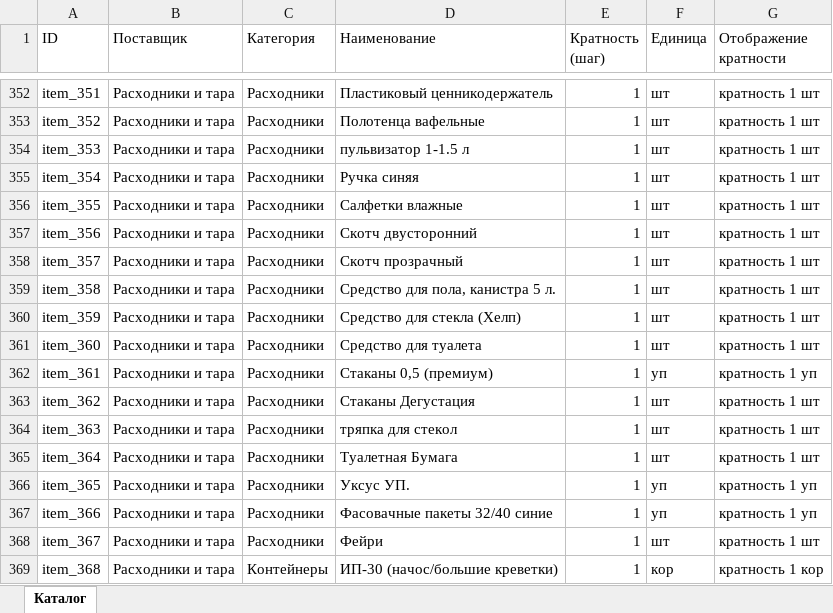
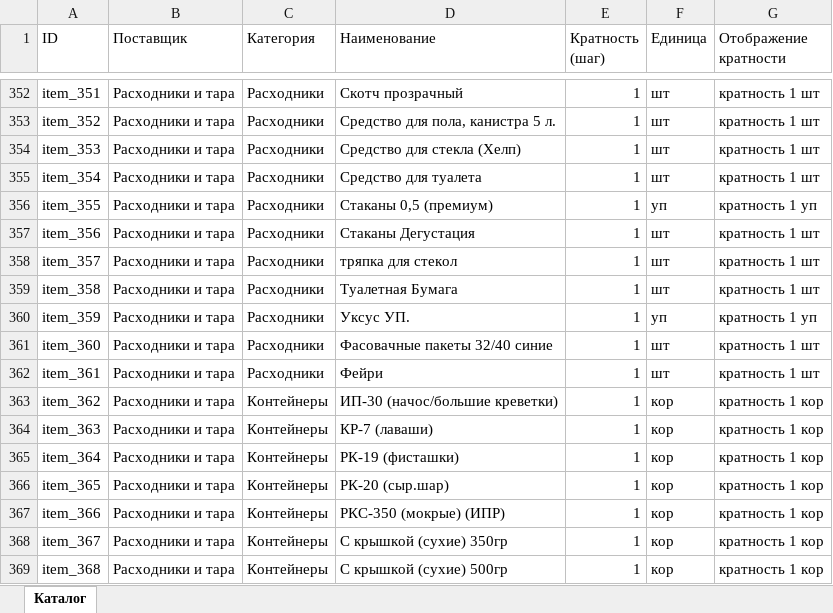
Before and after one commit to icichli/Zakaz-MP, an Excel workbook: cleaned_catalog.xlsx, sheet Каталог, drawn as a sheet; only a part is shown, gaps mark what is left out; values as stored, in another font and other column widths than the file's, no borders; the diff covers the shown part only; the diff names each change by its address in the sheet, - before the commit and + after, or states it on an @@ line.

```diff
--- a/cleaned_catalog.xlsx (sheet Каталог)
+++ b/cleaned_catalog.xlsx (sheet Каталог)
-D352 (Наименование): Пластиковый ценникодержатель
+D352 (Наименование): Скотч прозрачный
-D353 (Наименование): Полотенца вафельные
+D353 (Наименование): Средство для пола, канистра 5 л.
-D354 (Наименование): пульвизатор 1-1.5 л
+D354 (Наименование): Средство для стекла (Хелп)
-D355 (Наименование): Ручка синяя
+D355 (Наименование): Средство для туалета
-D356 (Наименование): Салфетки влажные
+D356 (Наименование): Стаканы 0,5 (премиум)
-F356 (Единица): шт
+F356 (Единица): уп
-G356 (Отображение кратности): кратность 1 шт
+G356 (Отображение кратности): кратность 1 уп
-D357 (Наименование): Скотч двусторонний
+D357 (Наименование): Стаканы Дегустация
-D358 (Наименование): Скотч прозрачный
+D358 (Наименование): тряпка для стекол
-D359 (Наименование): Средство для пола, канистра 5 л.
+D359 (Наименование): Туалетная Бумага
-D360 (Наименование): Средство для стекла (Хелп)
+D360 (Наименование): Уксус УП.
-F360 (Единица): шт
+F360 (Единица): уп
-G360 (Отображение кратности): кратность 1 шт
+G360 (Отображение кратности): кратность 1 уп
-D361 (Наименование): Средство для туалета
+D361 (Наименование): Фасовачные пакеты 32/40 синие
-D362 (Наименование): Стаканы 0,5 (премиум)
+D362 (Наименование): Фейри
-F362 (Единица): уп
+F362 (Единица): шт
-G362 (Отображение кратности): кратность 1 уп
+G362 (Отображение кратности): кратность 1 шт
-C363:C368 (Категория): Расходники
+C363:C368 (Категория): Контейнеры
-D363 (Наименование): Стаканы Дегустация
+D363 (Наименование): ИП-30 (начос/большие креветки)
-F363:F365 (Единица): шт
+F363:F365 (Единица): кор
-G363:G365 (Отображение кратности): кратность 1 шт
+G363:G365 (Отображение кратности): кратность 1 кор
-D364 (Наименование): тряпка для стекол
+D364 (Наименование): КР-7 (лаваши)
-D365 (Наименование): Туалетная Бумага
+D365 (Наименование): РК-19 (фисташки)
-D366 (Наименование): Уксус УП.
+D366 (Наименование): РК-20 (сыр.шар)
-F366:F367 (Единица): уп
+F366:F367 (Единица): кор
-G366:G367 (Отображение кратности): кратность 1 уп
+G366:G367 (Отображение кратности): кратность 1 кор
-D367 (Наименование): Фасовачные пакеты 32/40 синие
+D367 (Наименование): РКС-350 (мокрые) (ИПР)
-D368 (Наименование): Фейри
+D368 (Наименование): С крышкой (сухие) 350гр
-F368 (Единица): шт
+F368 (Единица): кор
-G368 (Отображение кратности): кратность 1 шт
+G368 (Отображение кратности): кратность 1 кор
-D369 (Наименование): ИП-30 (начос/большие креветки)
+D369 (Наименование): С крышкой (сухие) 500гр
```
Also changed, not shown: 9 added rows and 116 edited cells elsewhere in this sheet, 15 other files.
